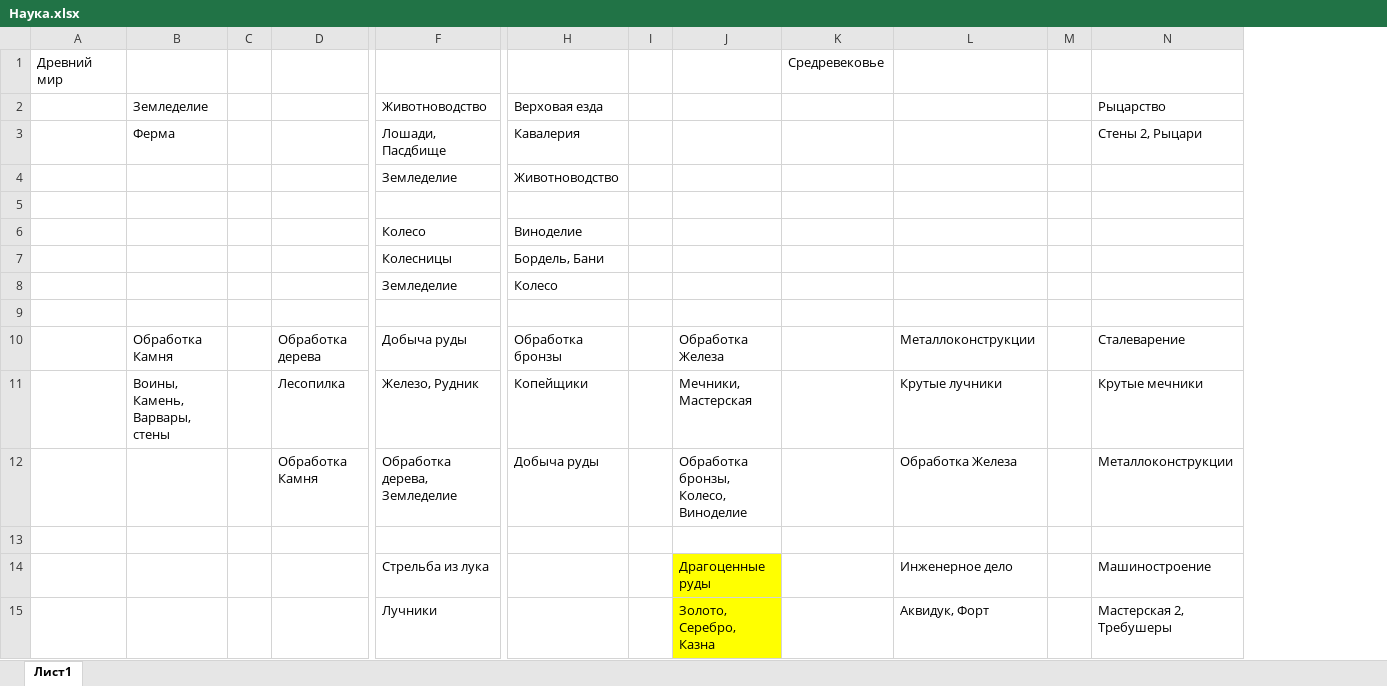
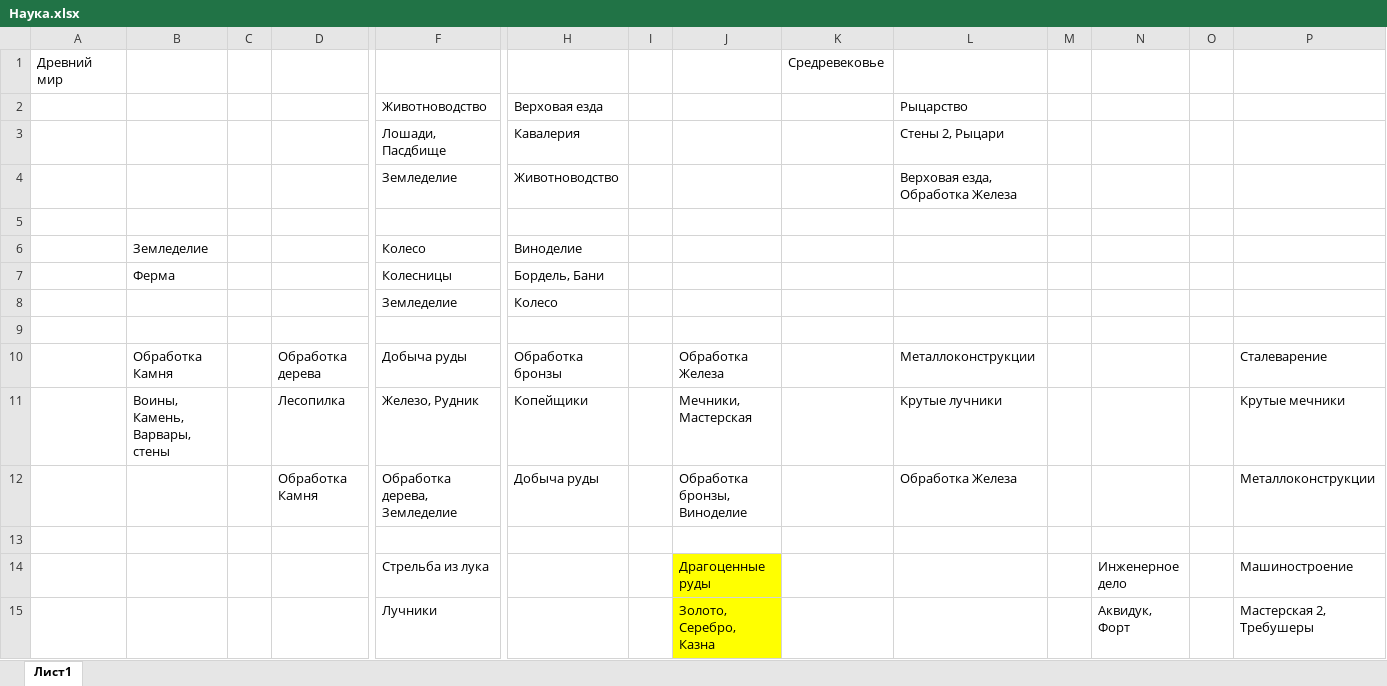
Before and after one commit to SemSepiol/Landoria, an Excel workbook: Наука.xlsx, sheet Лист1, drawn as a sheet; only a part is shown, gaps mark what is left out; values as stored, in another font and other column widths than the file's, no borders; removed rows and columns are numbered as before the commit, all else as after; rows hold the shown columns only; the diff covers the shown part only; the diff names each change by its address in the sheet, - before the commit and + after, or states it on an @@ line.

```diff
--- a/Наука.xlsx (sheet Лист1)
+++ b/Наука.xlsx (sheet Лист1)
+column N, rows 14-15: Инженерное дело | Аквидук, Форт
+column O, empty
-row 2:  | Земледелие |  |  | Животноводство | Верховая езда |  |  |  |  |  | Рыцарство
-row 3:  | Ферма |  |  | Лошади, Пасдбище | Кавалерия |  |  |  |  |  | Стены 2, Рыцари
+row 2:  |  |  |  | Животноводство | Верховая езда |  |  |  | Рыцарство
+row 3:  |  |  |  | Лошади, Пасдбище | Кавалерия |  |  |  | Стены 2, Рыцари
-L4: (empty)
+L4: Верховая езда, Обработка Железа
-B6: (empty)
+B6: Земледелие
-B7: (empty)
+B7: Ферма
-J12: Обработка бронзы, Колесо, Виноделие
+J12: Обработка бронзы, Виноделие
-L14: Инженерное дело
+L14: (empty)
-L15: Аквидук, Форт
+L15: (empty)
```
Also changed, not shown: 15 added rows, 2 removed rows and 17 edited cells elsewhere in this sheet, 38 other files.
